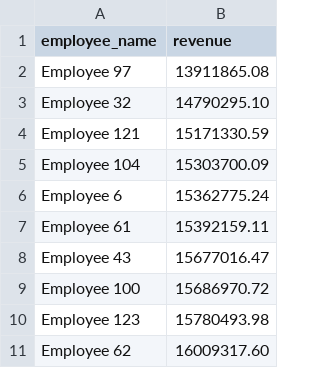
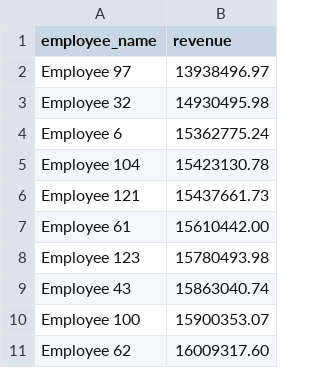
Before and after one commit to thangquang09/sales-dataengineer-project, a CSV file: csv_folder/10_worst_selling_emp.csv, drawn as a sheet.

```diff
--- a/csv_folder/10_worst_selling_emp.csv
+++ b/csv_folder/10_worst_selling_emp.csv
@@ -1,11 +1,11 @@
 employee_name,revenue
-Employee 97,13911865.08
-Employee 32,14790295.10
-Employee 121,15171330.59
-Employee 104,15303700.09
+Employee 97,13938496.97
+Employee 32,14930495.98
 Employee 6,15362775.24
-Employee 61,15392159.11
-Employee 43,15677016.47
-Employee 100,15686970.72
+Employee 104,15423130.78
+Employee 121,15437661.73
+Employee 61,15610442.00
 Employee 123,15780493.98
+Employee 43,15863040.74
+Employee 100,15900353.07
 Employee 62,16009317.60
```
Also changed, not shown: csv_folder/10_best_selling_emp.csv, csv_folder/10_best_selling_store.csv, 15 other files.
